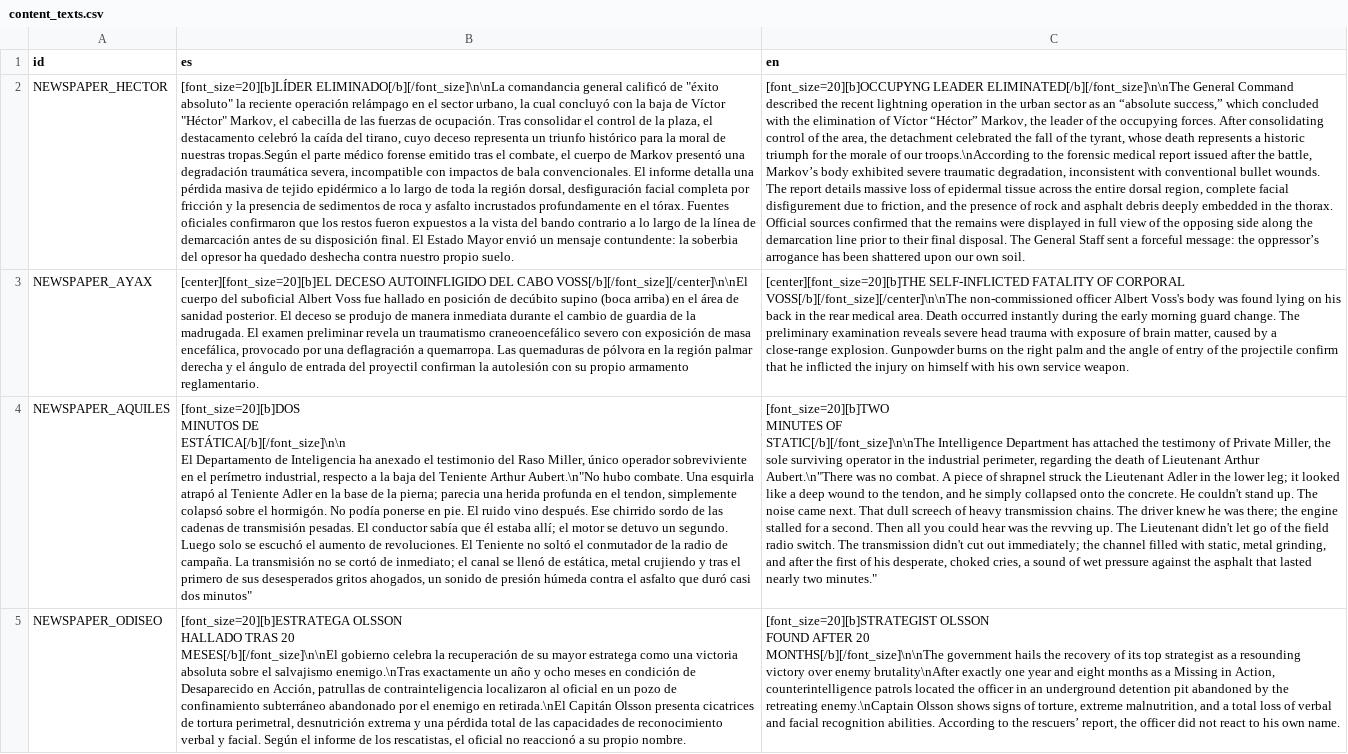
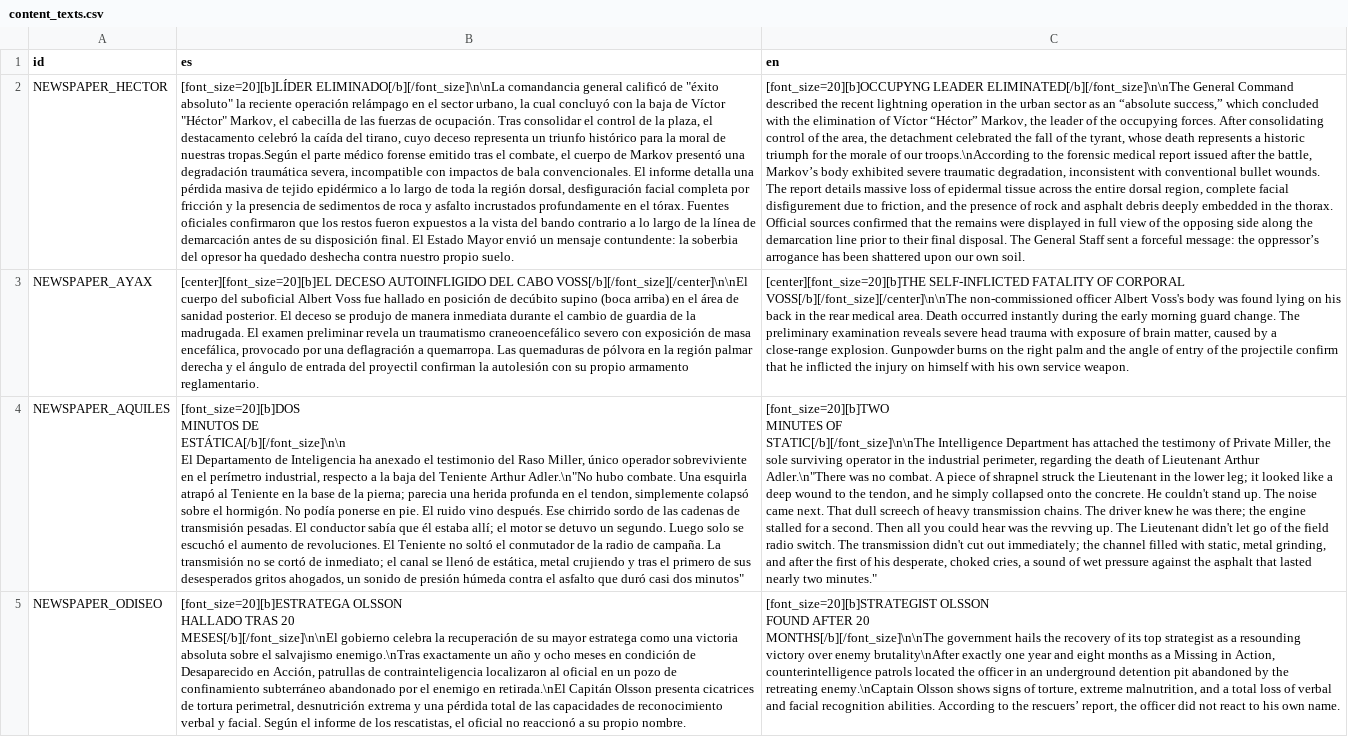
Before and after one commit to FloresCaetano/The-Face-Collector, a CSV file: LOCATION/content_texts.csv, drawn as a sheet; only a part is shown; the diff covers the shown part only; the diff names each change by its address in the sheet, - before the commit and + after, or states it on an @@ line.

```diff
--- a/LOCATION/content_texts.csv
+++ b/LOCATION/content_texts.csv
-B4 (es): …Teniente Arthur Aubert.\n"No hubo combate. Una esquirla atrapó al Teniente Adler en la…
+B4 (es): …Teniente Arthur Adler.\n"No hubo combate. Una esquirla atrapó al Teniente en la…
-C4 (en): …Lieutenant Arthur Aubert.\n"There was no combat. A piece of shrapnel struck the Lieutenant Adler in the…
+C4 (en): …Lieutenant Arthur Adler.\n"There was no combat. A piece of shrapnel struck the Lieutenant in the…
```
Also changed, not shown: 2 edited cells elsewhere in this file, 49 other files.
